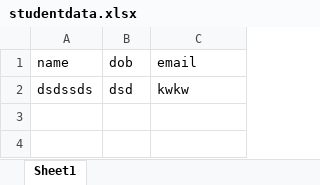
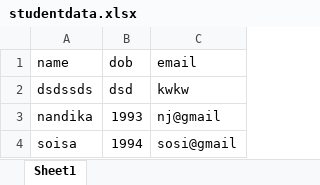
Before and after one commit to nandikajj/rapid-rampup, an Excel workbook: backend/src/student/studentdata.xlsx, sheet Sheet1, drawn as a sheet; values as stored, in another font and other column widths than the file's, no borders; the diff names each change by its address in the sheet, - before the commit and + after, or states it on an @@ line.

```diff
--- a/backend/src/student/studentdata.xlsx (sheet Sheet1)
+++ b/backend/src/student/studentdata.xlsx (sheet Sheet1)
+row 3: nandika | 1993 | nj@gmail
+row 4: soisa | 1994 | sosi@gmail
```
Also changed, not shown: 7 other files.
